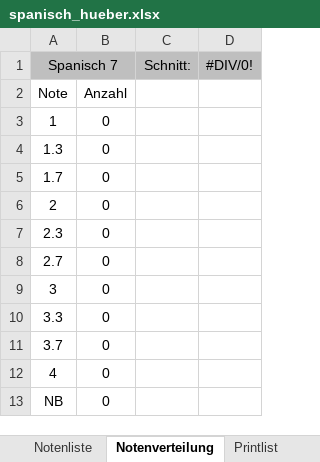
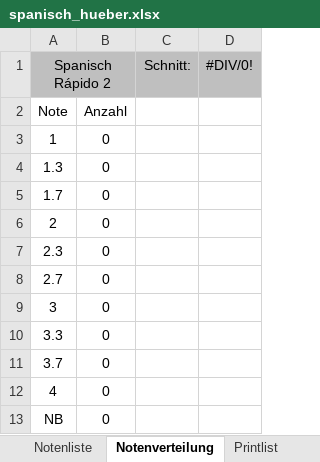
Before and after one commit to spz-signup/spz-signup-webend, an Excel workbook: src/spz/templates/export/spanisch_hueber.xlsx, sheet Notenverteilung, drawn as a sheet; values as stored, in another font and other column widths than the file's, no borders; charts and pictures not drawn; the diff names each change by its address in the sheet, - before the commit and + after, or states it on an @@ line.

```diff
--- a/src/spz/templates/export/spanisch_hueber.xlsx (sheet Notenverteilung)
+++ b/src/spz/templates/export/spanisch_hueber.xlsx (sheet Notenverteilung)
-A1: Spanisch 7
+A1: Spanisch Rápido 2
```
Also changed, not shown: sheet Notenliste, sheet Paricipantlist, sheet Printlist, sheet RAWDATA, formulas that keep their value, charts or pictures, src/spz/templates/export/courselist-enhanced.xlsx, src/spz/templates/export/spanisch.xlsx, 2 other files.
